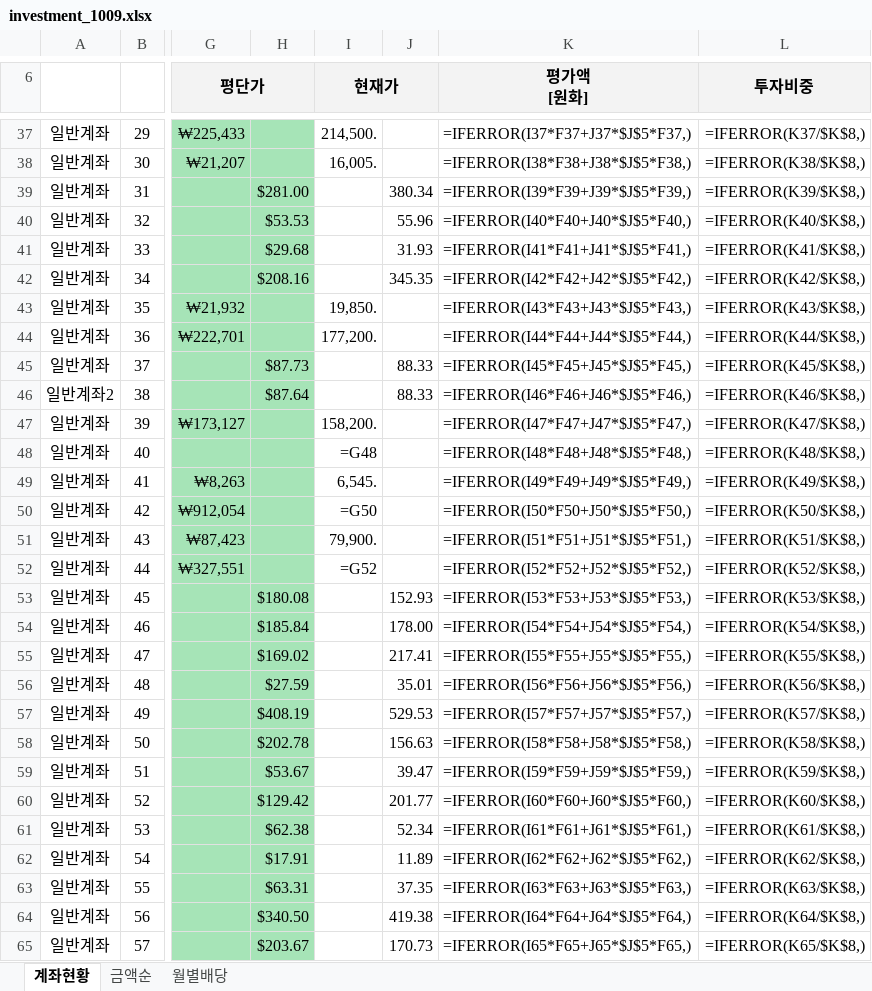
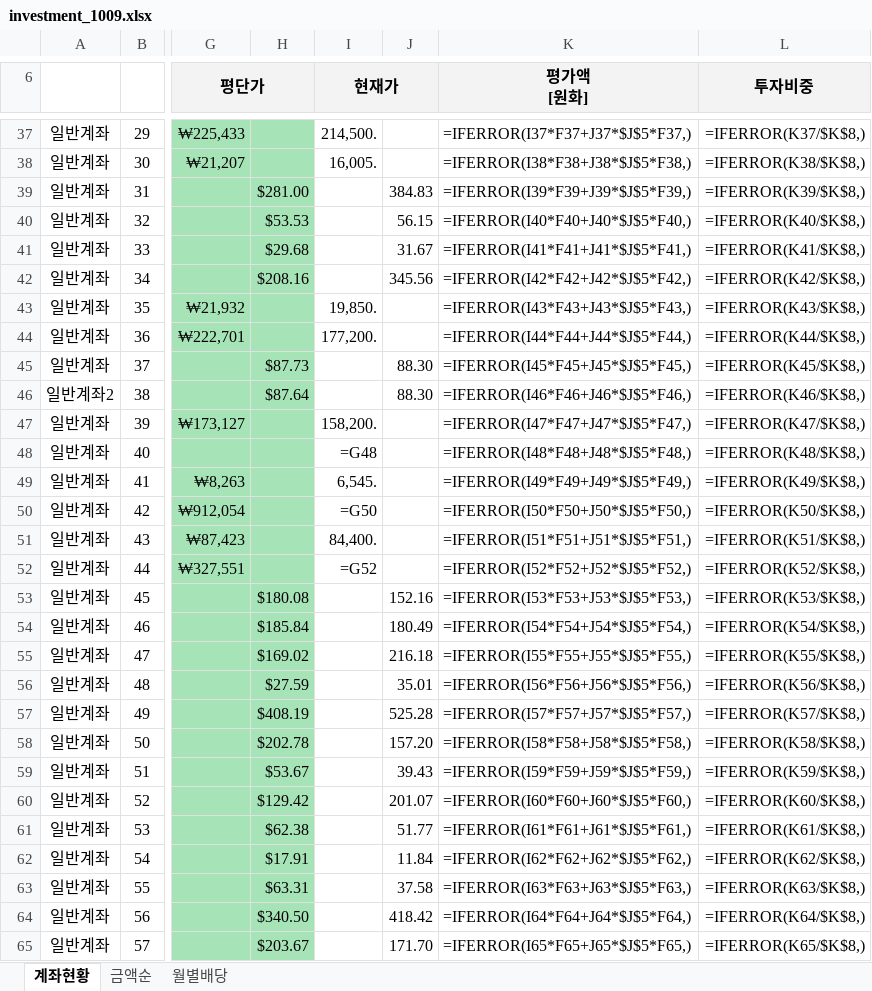
Before and after one commit to seahog77/test, an Excel workbook: My_investment/investment_1009.xlsx, sheet 계좌현황, drawn as a sheet; only a part is shown, gaps mark what is left out; values as stored, in another font and other column widths than the file's, no borders; formulas without a stored value are shown as written; charts and pictures not drawn; the diff covers the shown part only; the diff names each change by its address in the sheet, - before the commit and + after, or states it on an @@ line.

```diff
--- a/My_investment/investment_1009.xlsx (sheet 계좌현황)
+++ b/My_investment/investment_1009.xlsx (sheet 계좌현황)
-J39: 380.34
+J39: 384.83
-J40: 55.96
+J40: 56.15
-J41: 31.93
+J41: 31.67
-J42: 345.35
+J42: 345.56
-J45:J46: 88.33
+J45:J46: 88.30
-I51 (현재가): 79,900.
+I51 (현재가): 84,400.
-J53: 152.93
+J53: 152.16
-J54: 178.00
+J54: 180.49
-J55: 217.41
+J55: 216.18
-J57: 529.53
+J57: 525.28
-J58: 156.63
+J58: 157.20
-J59: 39.47
+J59: 39.43
-J60: 201.77
+J60: 201.07
-J61: 52.34
+J61: 51.77
-J62: 11.89
+J62: 11.84
-J63: 37.35
+J63: 37.58
-J64: 419.38
+J64: 418.42
-J65: 170.73
+J65: 171.70
```
Also changed, not shown: 1 added row, 1 removed row and 9 edited cells elsewhere in this sheet, sheet 월별배당, My_investment/investment_0723_W.xlsx, 2 other files.
